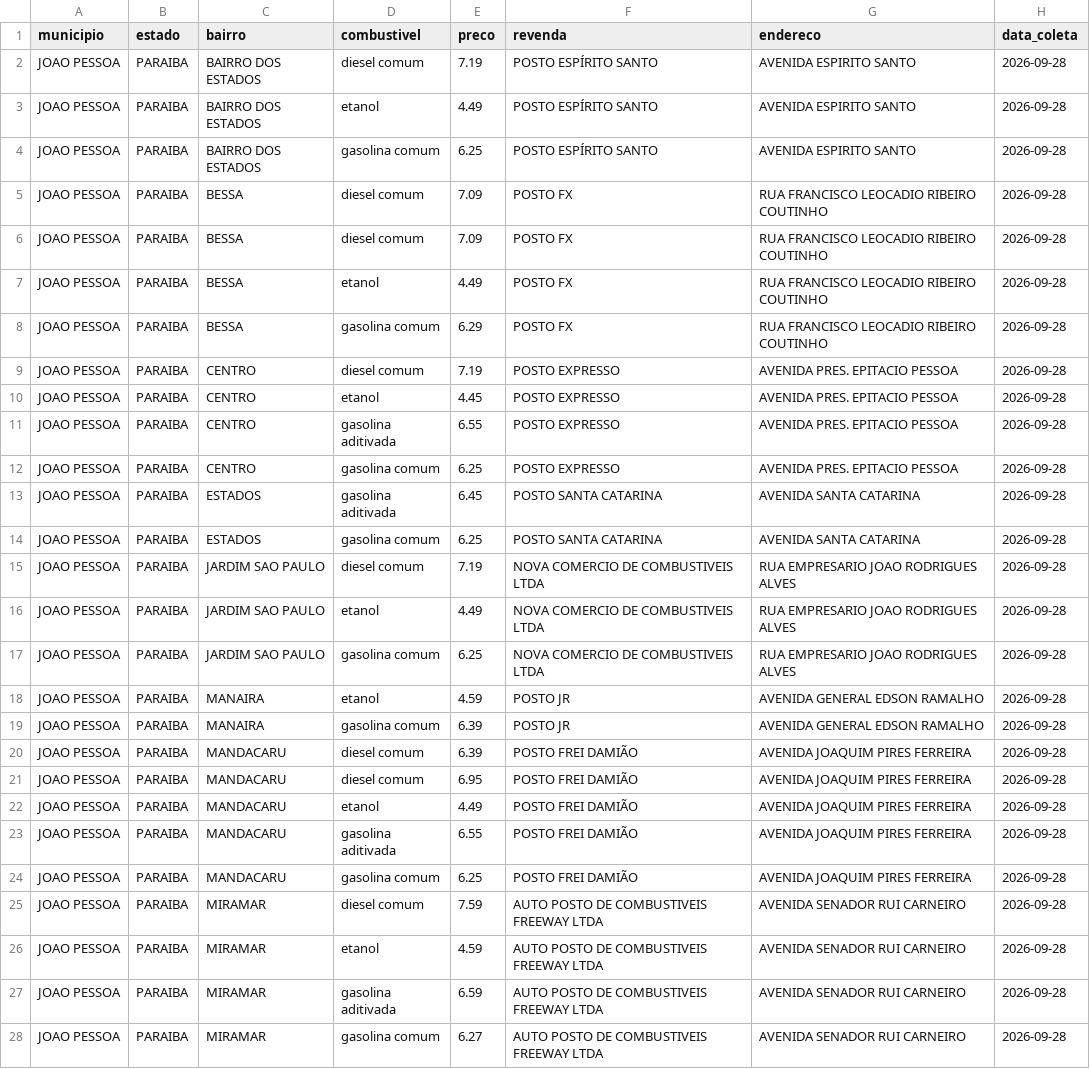
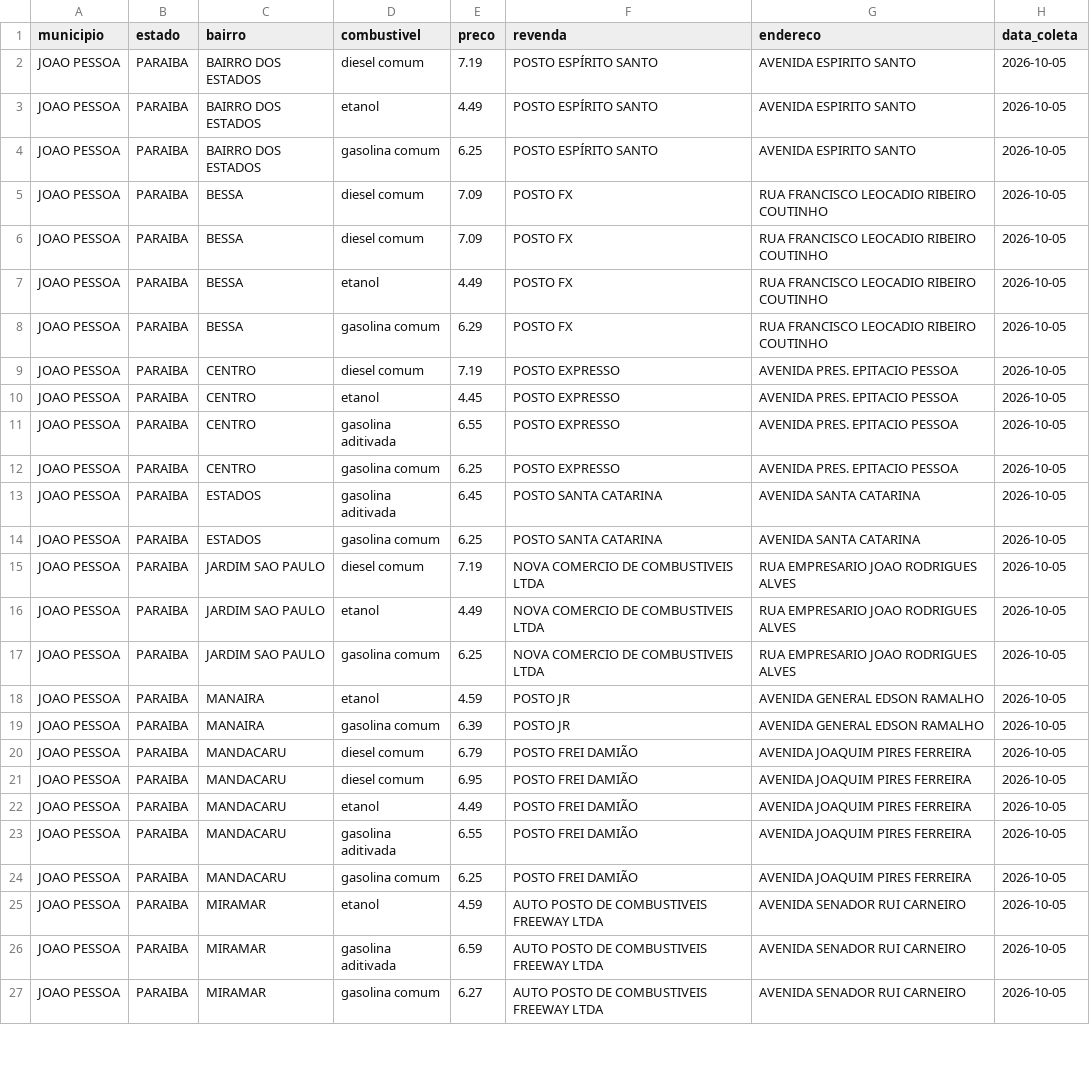
Before and after one commit to guibsonblg/gasolinajp, a CSV file: data/processed/joao_pessoa_combustiveis.csv, drawn as a sheet; only a part is shown; removed rows and columns are numbered as before the commit, all else as after; the diff covers the shown part only; the diff names each change by its address in the sheet, - before the commit and + after, or states it on an @@ line.

```diff
--- a/data/processed/joao_pessoa_combustiveis.csv
+++ b/data/processed/joao_pessoa_combustiveis.csv
-H2:H24 (data_coleta): 2026-09-28
+H2:H24 (data_coleta): 2026-10-05
-E20 (preco): 6.39
+E20 (preco): 6.79
-row 25: JOAO PESSOA | PARAIBA | MIRAMAR | diesel comum | 7.59 | AUTO POSTO DE COMBUSTIVEIS FREEWAY LTDA | AVENIDA SENADOR RUI CARNEIRO | 2026-09-28
-H25:H27 (data_coleta): 2026-09-28
+H25:H27 (data_coleta): 2026-10-05
```
Also changed, not shown: 46 edited cells elsewhere in this file, 1 other file.
